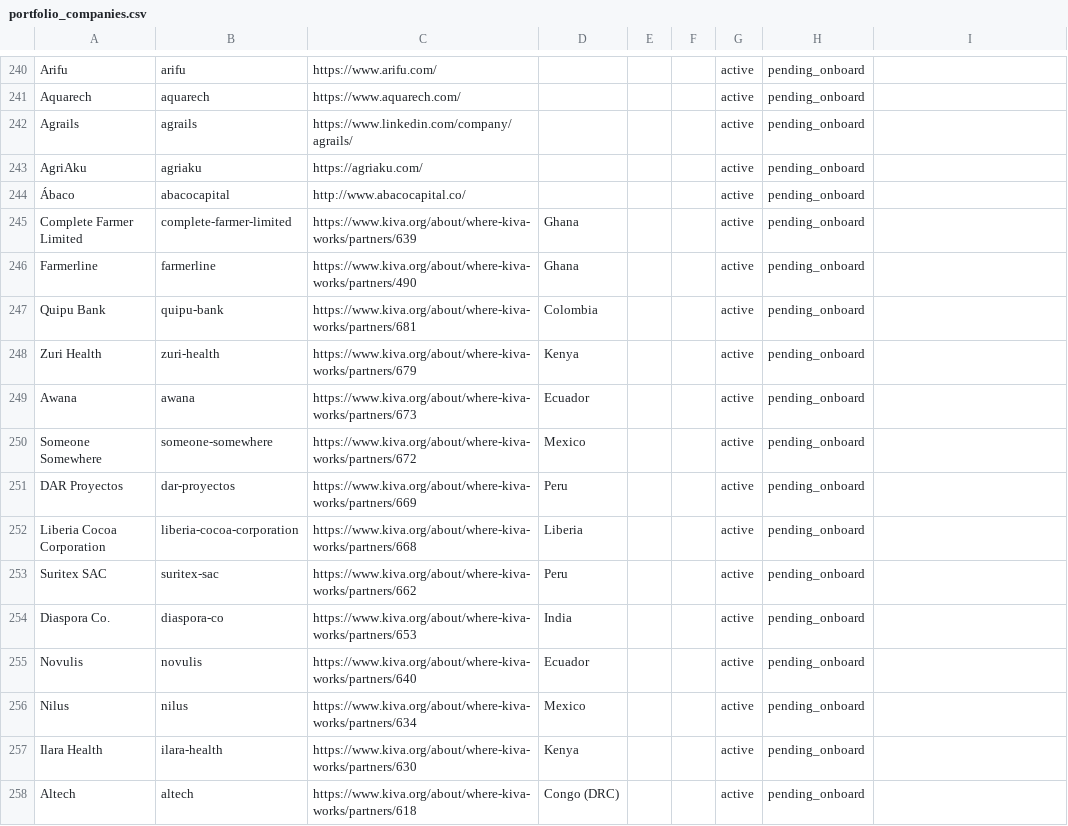
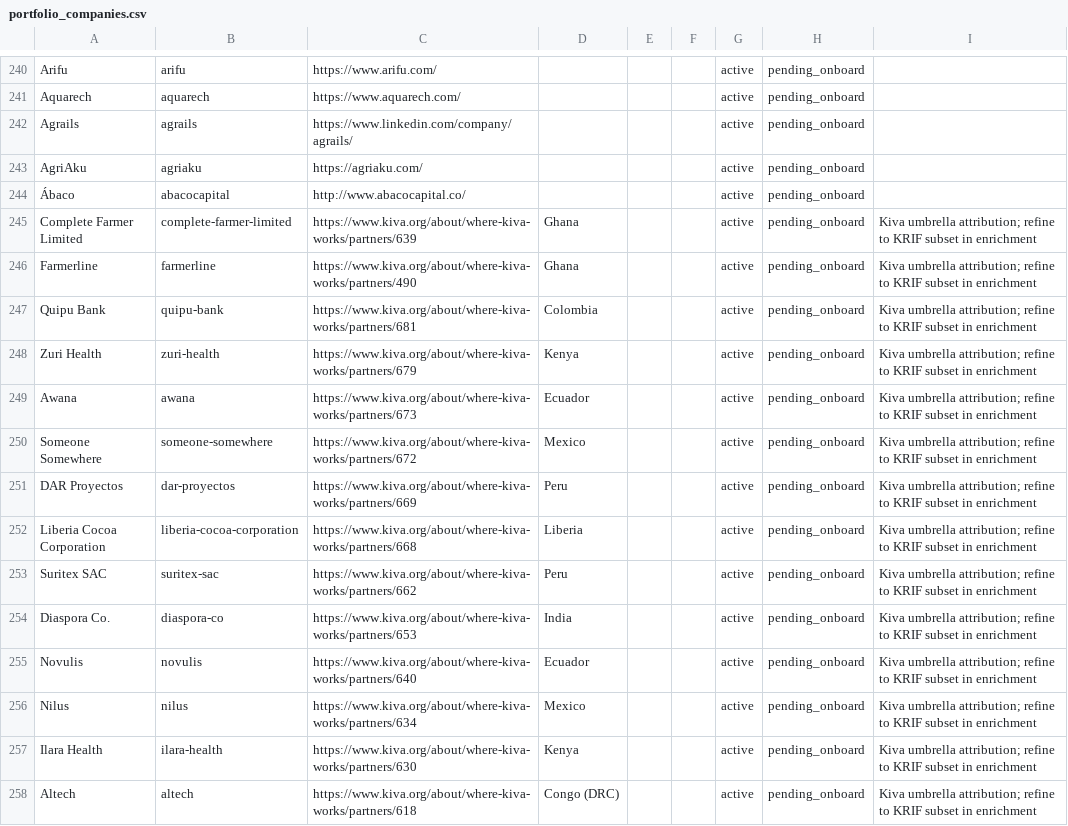
Before and after one commit to nwjt2/Impact, a CSV file: network/catalogue/portfolio_companies.csv, drawn as a sheet; only a part is shown, gaps mark what is left out; the diff covers the shown part only.

```diff
--- a/network/catalogue/portfolio_companies.csv
+++ b/network/catalogue/portfolio_companies.csv
@@ -244,15 +244,15 @@ AgriAku,agriaku,https://agriaku.com/,,,,active,pending_onboard,
 Ábaco,abacocapital,http://www.abacocapital.co/,,,,active,pending_onboard,
-Complete Farmer Limited,complete-farmer-limited,https://www.kiva.org/about/where-kiva-works/partners/639,Ghana,,,active,pending_onboard,
-Farmerline,farmerline,https://www.kiva.org/about/where-kiva-works/partners/490,Ghana,,,active,pending_onboard,
-Quipu Bank,quipu-bank,https://www.kiva.org/about/where-kiva-works/partners/681,Colombia,,,active,pending_onboard,
-Zuri Health,zuri-health,https://www.kiva.org/about/where-kiva-works/partners/679,Kenya,,,active,pending_onboard,
-Awana,awana,https://www.kiva.org/about/where-kiva-works/partners/673,Ecuador,,,active,pending_onboard,
-Someone Somewhere,someone-somewhere,https://www.kiva.org/about/where-kiva-works/partners/672,Mexico,,,active,pending_onboard,
-DAR Proyectos,dar-proyectos,https://www.kiva.org/about/where-kiva-works/partners/669,Peru,,,active,pending_onboard,
-Liberia Cocoa Corporation,liberia-cocoa-corporation,https://www.kiva.org/about/where-kiva-works/partners/668,Liberia,,,active,pending_onboard,
-Suritex SAC,suritex-sac,https://www.kiva.org/about/where-kiva-works/partners/662,Peru,,,active,pending_onboard,
-Diaspora Co.,diaspora-co,https://www.kiva.org/about/where-kiva-works/partners/653,India,,,active,pending_onboard,
-Novulis,novulis,https://www.kiva.org/about/where-kiva-works/partners/640,Ecuador,,,active,pending_onboard,
-Nilus,nilus,https://www.kiva.org/about/where-kiva-works/partners/634,Mexico,,,active,pending_onboard,
-Ilara Health,ilara-health,https://www.kiva.org/about/where-kiva-works/partners/630,Kenya,,,active,pending_onboard,
-Altech,altech,https://www.kiva.org/about/where-kiva-works/partners/618,Congo (DRC),,,active,pending_onboard,
+Complete Farmer Limited,complete-farmer-limited,https://www.kiva.org/about/where-kiva-works/partners/639,Ghana,,,active,pending_onboard,Kiva umbrella attribution; refine to KRIF subset in enrichment
+Farmerline,farmerline,https://www.kiva.org/about/where-kiva-works/partners/490,Ghana,,,active,pending_onboard,Kiva umbrella attribution; refine to KRIF subset in enrichment
+Quipu Bank,quipu-bank,https://www.kiva.org/about/where-kiva-works/partners/681,Colombia,,,active,pending_onboard,Kiva umbrella attribution; refine to KRIF subset in enrichment
+Zuri Health,zuri-health,https://www.kiva.org/about/where-kiva-works/partners/679,Kenya,,,active,pending_onboard,Kiva umbrella attribution; refine to KRIF subset in enrichment
+Awana,awana,https://www.kiva.org/about/where-kiva-works/partners/673,Ecuador,,,active,pending_onboard,Kiva umbrella attribution; refine to KRIF subset in enrichment
+Someone Somewhere,someone-somewhere,https://www.kiva.org/about/where-kiva-works/partners/672,Mexico,,,active,pending_onboard,Kiva umbrella attribution; refine to KRIF subset in enrichment
+DAR Proyectos,dar-proyectos,https://www.kiva.org/about/where-kiva-works/partners/669,Peru,,,active,pending_onboard,Kiva umbrella attribution; refine to KRIF subset in enrichment
+Liberia Cocoa Corporation,liberia-cocoa-corporation,https://www.kiva.org/about/where-kiva-works/partners/668,Liberia,,,active,pending_onboard,Kiva umbrella attribution; refine to KRIF subset in enrichment
+Suritex SAC,suritex-sac,https://www.kiva.org/about/where-kiva-works/partners/662,Peru,,,active,pending_onboard,Kiva umbrella attribution; refine to KRIF subset in enrichment
+Diaspora Co.,diaspora-co,https://www.kiva.org/about/where-kiva-works/partners/653,India,,,active,pending_onboard,Kiva umbrella attribution; refine to KRIF subset in enrichment
+Novulis,novulis,https://www.kiva.org/about/where-kiva-works/partners/640,Ecuador,,,active,pending_onboard,Kiva umbrella attribution; refine to KRIF subset in enrichment
+Nilus,nilus,https://www.kiva.org/about/where-kiva-works/partners/634,Mexico,,,active,pending_onboard,Kiva umbrella attribution; refine to KRIF subset in enrichment
+Ilara Health,ilara-health,https://www.kiva.org/about/where-kiva-works/partners/630,Kenya,,,active,pending_onboard,Kiva umbrella attribution; refine to KRIF subset in enrichment
+Altech,altech,https://www.kiva.org/about/where-kiva-works/partners/618,Congo (DRC),,,active,pending_onboard,Kiva umbrella attribution; refine to KRIF subset in enrichment
```
Also changed, not shown: 38 edited cells elsewhere in this file, 1 other file.
